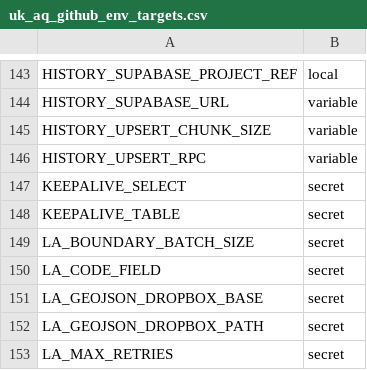
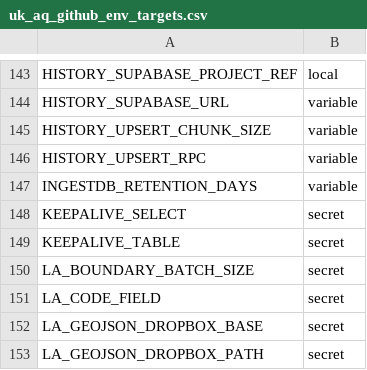
Before and after one commit to ChronicChannel-test/uk-aq-ingest, a CSV file: config/uk_aq_github_env_targets.csv, drawn as a sheet; only a part is shown, gaps mark what is left out; the shorter side is filled out with more unchanged rows.

Commit message:
Add ingestdb prune script, config & docs
Introduce scripts/uk_aq_run_ingestdb_prune.sh: a robust wrapper to invoke the uk-aq-ingestdb-prune-service with options for retentionDays, maxHours, window/start-date convenience modes, and multiple auth modes (proxy, impersonate, direct). The script validates inputs, computes retention/max windows via embedded Python, supports dry-run/live modes, and uses gcloud/curl for requests (with proxy readiness handling).

Also add INGESTDB_RETENTION_DAYS to config/uk_aq_github_env_targets.csv, update system_docs/uk_aq_scripts.md to document the new script and its defaults, expand system_docs/TODO.md with a note to investigate a prune-repair edge case, and add system_docs/vaccum_full.md with instructions for scheduling VACUUM FULL via pg_cron for the ingest DB.

```diff
--- a/config/uk_aq_github_env_targets.csv
+++ b/config/uk_aq_github_env_targets.csv
@@ -146,2 +146,3 @@ HISTORY_UPSERT_CHUNK_SIZE,variable
 HISTORY_UPSERT_RPC,variable
+INGESTDB_RETENTION_DAYS,variable
 KEEPALIVE_SELECT,secret
```
Also changed, not shown: 4 other files.
